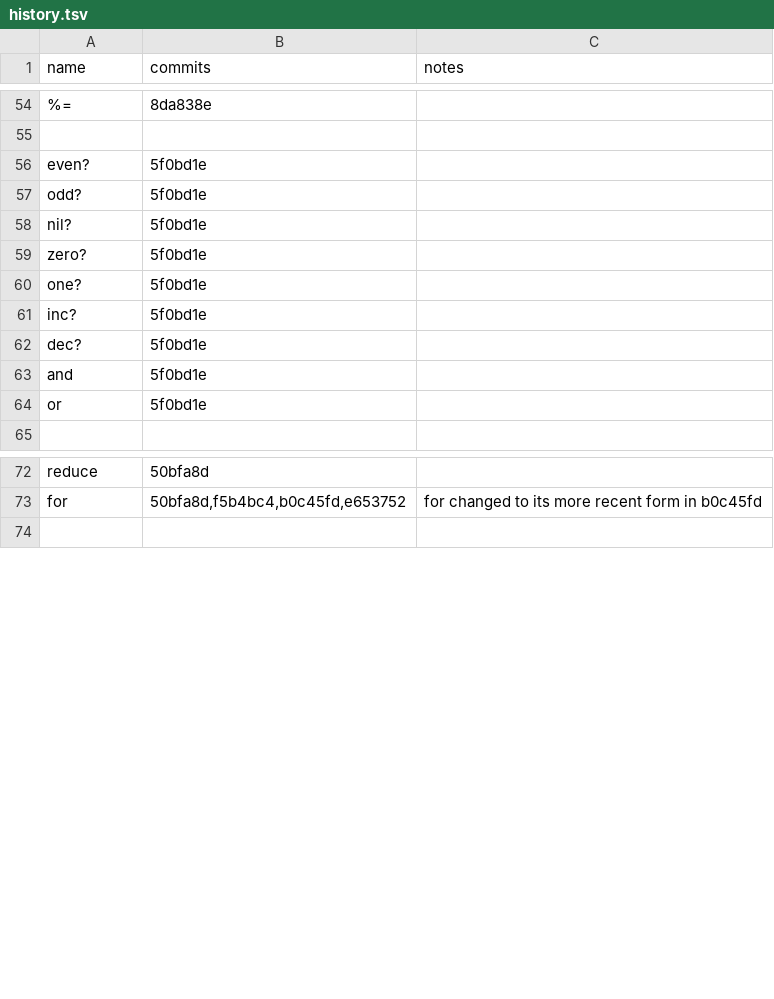
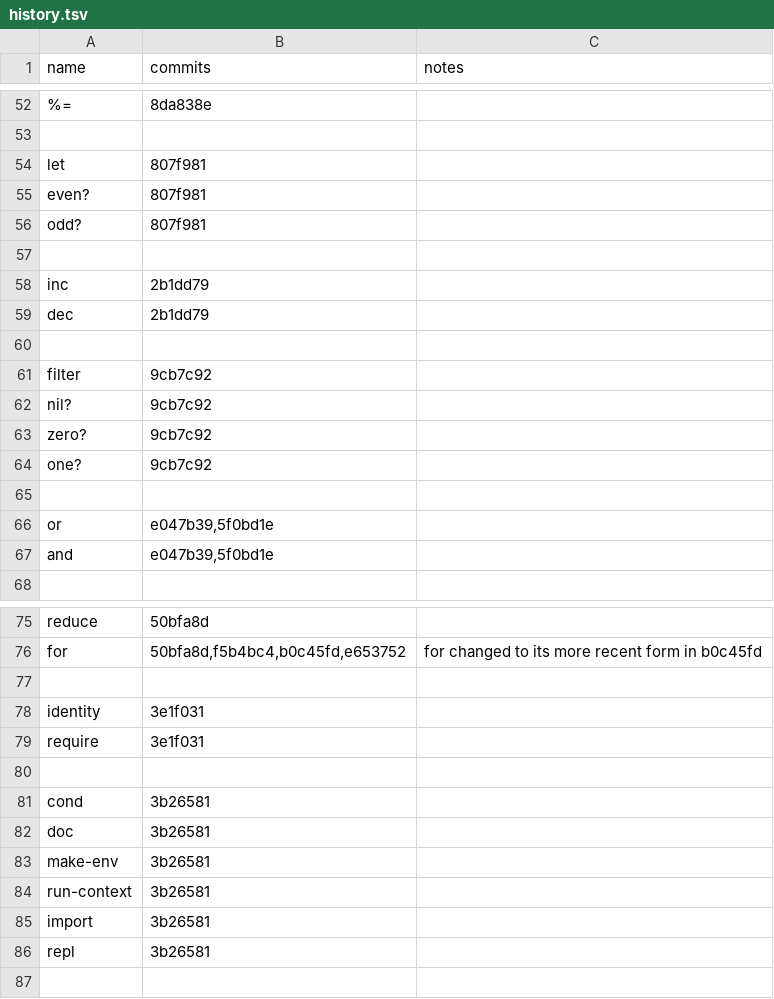
Before and after one commit to sogaiu/janet-examples, a TSV file: janet-lang.org/history.tsv, drawn as a sheet; only a part is shown, gaps mark what is left out; removed rows and columns are numbered as before the commit, all else as after; the diff covers the shown part only; the diff names each change by its address in the sheet, - before the commit and + after, or states it on an @@ line.

Commit message:
Add more to history.tsv and fix some errors

```diff
--- a/janet-lang.org/history.tsv
+++ b/janet-lang.org/history.tsv
+row 54: let | 807f981
-B55:B56 (commits): 5f0bd1e
+B55:B56 (commits): 807f981
+row 57: (empty)
+row 58: inc | 2b1dd79
+row 59: dec | 2b1dd79
+row 60: (empty)
@@ row 40 moved to row 61: filter @@
-B62:B64 (commits): 5f0bd1e
+B62:B64 (commits): 9cb7c92
-row 65: inc? | 5f0bd1e
+row 65: (empty)
-row 62: dec? | 5f0bd1e
-row 63: and | 5f0bd1e
-B66 (commits): 5f0bd1e
+B66 (commits): e047b39,5f0bd1e
+row 67: and | e047b39,5f0bd1e
+row 77: (empty)
+row 78: identity | 3e1f031
+row 79: require | 3e1f031
+row 80: (empty)
+row 81: cond | 3b26581
+row 82: doc | 3b26581
+row 83: make-env | 3b26581
+row 84: run-context | 3b26581
+row 85: import | 3b26581
+row 86: repl | 3b26581
```
Also changed, not shown: 1 removed row elsewhere in this file.
